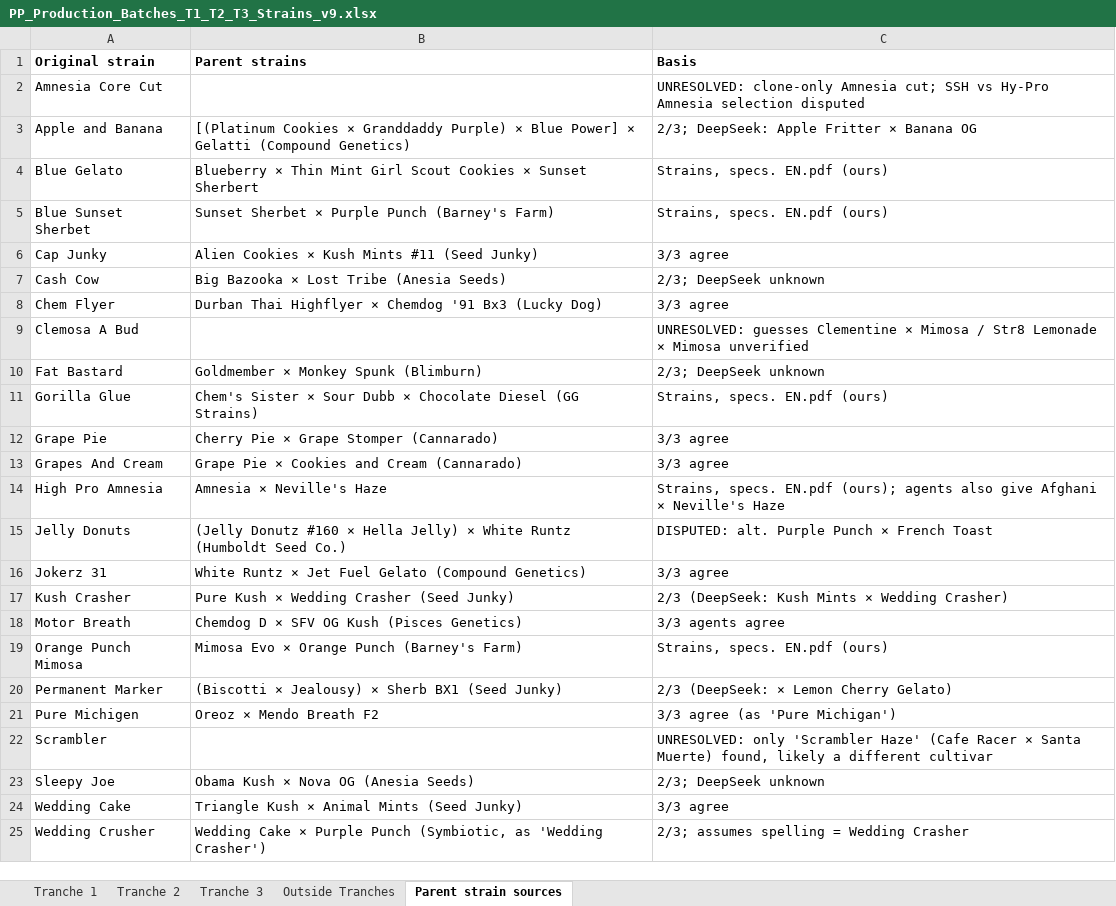
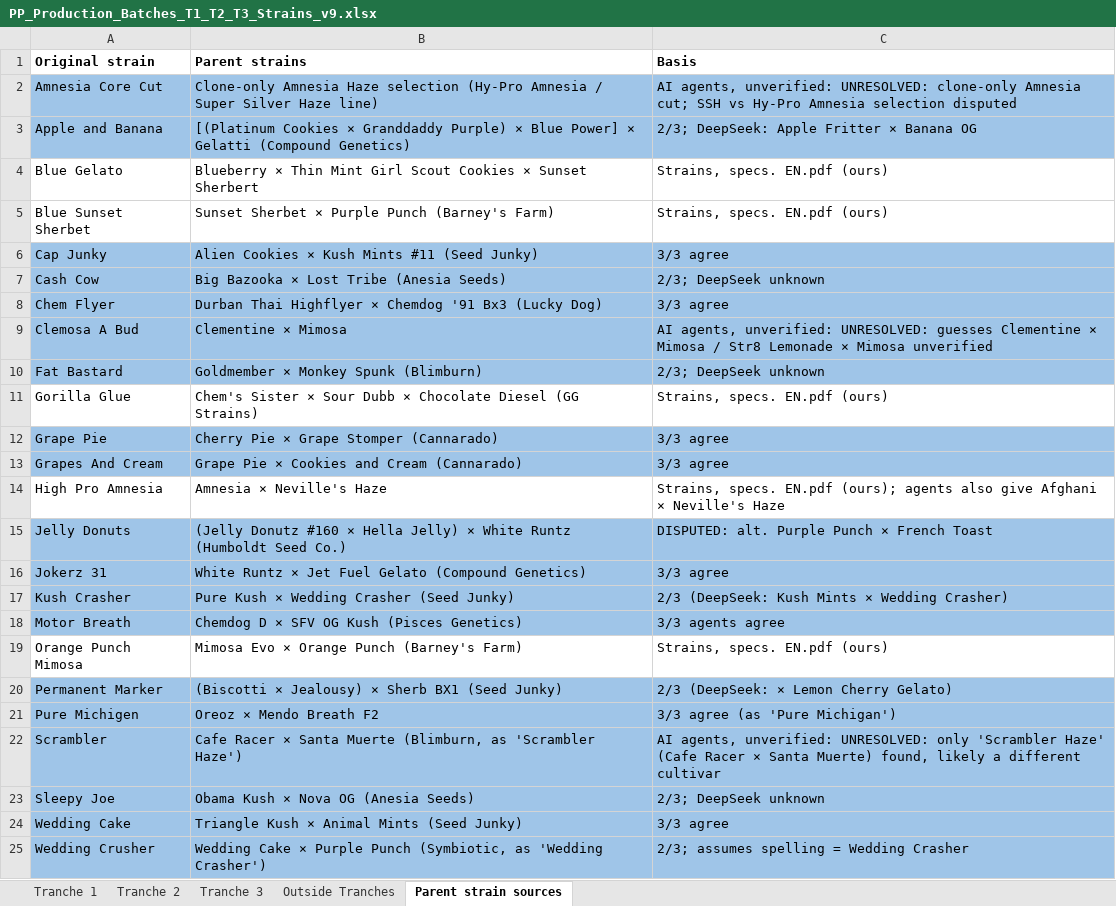
Before and after one commit to 3p4e/letta-stack, an Excel workbook: deliverables/qc_gap_analysis/DELIVER_2026-11-11_Strains_v9/PP_Production_Batches_T1_T2_T3_Strains_v9.xlsx, sheet Parent strain sources, drawn as a sheet; values as stored, in another font and other column widths than the file's, no borders; the diff names each change by its address in the sheet, - before the commit and + after, or states it on an @@ line.

```diff
--- a/deliverables/qc_gap_analysis/DELIVER_2026-11-11_Strains_v9/PP_Production_Batches_T1_T2_T3_Strains_v9.xlsx (sheet Parent strain sources)
+++ b/deliverables/qc_gap_analysis/DELIVER_2026-11-11_Strains_v9/PP_Production_Batches_T1_T2_T3_Strains_v9.xlsx (sheet Parent strain sources)
-A2:C3 fill: none
+A2:C3 fill: #9FC5E8
-B2 (Parent strains): (empty)
+B2 (Parent strains): Clone-only Amnesia Haze selection (Hy-Pro Amnesia / Super Silver Haze line)
-C2 (Basis): UNRESOLVED: clone-only…
+C2 (Basis): AI agents, unverified: UNRESOLVED: clone-only…
-A6:C10 fill: none
+A6:C10 fill: #9FC5E8
-B9 (Parent strains): (empty)
+B9 (Parent strains): Clementine × Mimosa
-C9 (Basis): UNRESOLVED: guesses…
+C9 (Basis): AI agents, unverified: UNRESOLVED: guesses…
-A12:C13 fill: none
+A12:C13 fill: #9FC5E8
-A15:C18 fill: none
+A15:C18 fill: #9FC5E8
-A20:C25 fill: none
+A20:C25 fill: #9FC5E8
-B22 (Parent strains): (empty)
+B22 (Parent strains): Cafe Racer × Santa Muerte (Blimburn, as 'Scrambler Haze')
-C22 (Basis): UNRESOLVED: only…
+C22 (Basis): AI agents, unverified: UNRESOLVED: only…
```
Also changed, not shown: sheet Tranche 2, sheet Tranche 3, sheet Tranche 1, sheet Outside Tranches.
